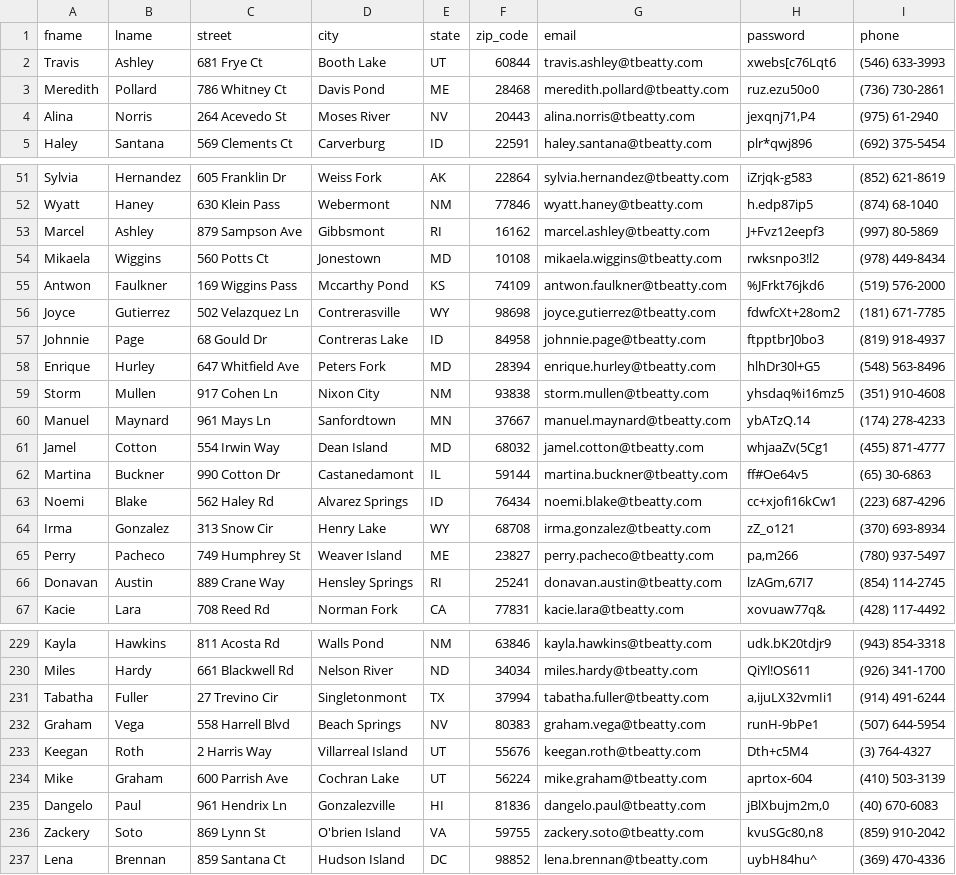
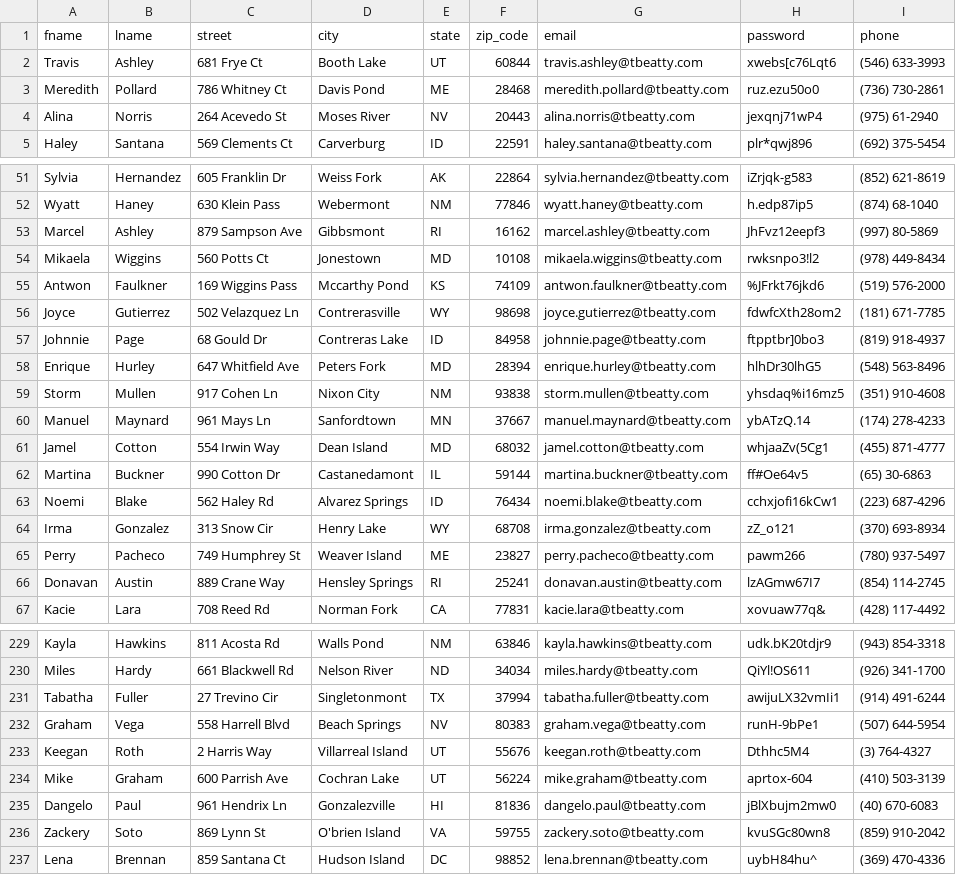
Before and after one commit to DarkRose2021/NewMovieDBSite, a CSV file: back-end/user_data/users2.csv, drawn as a sheet; only a part is shown, gaps mark what is left out; the diff covers the shown part only.

```diff
--- a/back-end/user_data/users2.csv
+++ b/back-end/user_data/users2.csv
@@ -3,3 +3,3 @@ Travis,Ashley,681 Frye Ct,Booth Lake,UT,60844,travis.ashley@tbeatty.com,xwebs[c7
 Meredith,Pollard,786 Whitney Ct,Davis Pond,ME,28468,meredith.pollard@tbeatty.com,ruz.ezu50o0,(736) 730-2861
-Alina,Norris,264 Acevedo St,Moses River,NV,20443,alina.norris@tbeatty.com,"jexqnj71,P4",(975) 61-2940
+Alina,Norris,264 Acevedo St,Moses River,NV,20443,alina.norris@tbeatty.com,jexqnj71wP4,(975) 61-2940
 Haley,Santana,569 Clements Ct,Carverburg,ID,22591,haley.santana@tbeatty.com,plr*qwj896,(692) 375-5454
@@ -52,8 +52,8 @@ Sylvia,Hernandez,605 Franklin Dr,Weiss Fork,AK,22864,sylvia.hernandez@tbeatty.co
 Wyatt,Haney,630 Klein Pass,Webermont,NM,77846,wyatt.haney@tbeatty.com,h.edp87ip5,(874) 68-1040
-Marcel,Ashley,879 Sampson Ave,Gibbsmont,RI,16162,marcel.ashley@tbeatty.com,J+Fvz12eepf3,(997) 80-5869
+Marcel,Ashley,879 Sampson Ave,Gibbsmont,RI,16162,marcel.ashley@tbeatty.com,JhFvz12eepf3,(997) 80-5869
 Mikaela,Wiggins,560 Potts Ct,Jonestown,MD,10108,mikaela.wiggins@tbeatty.com,rwksnpo3!l2,(978) 449-8434
 Antwon,Faulkner,169 Wiggins Pass,Mccarthy Pond,KS,74109,antwon.faulkner@tbeatty.com,%JFrkt76jkd6,(519) 576-2000
-Joyce,Gutierrez,502 Velazquez Ln,Contrerasville,WY,98698,joyce.gutierrez@tbeatty.com,fdwfcXt+28om2,(181) 671-7785
+Joyce,Gutierrez,502 Velazquez Ln,Contrerasville,WY,98698,joyce.gutierrez@tbeatty.com,fdwfcXth28om2,(181) 671-7785
 Johnnie,Page,68 Gould Dr,Contreras Lake,ID,84958,johnnie.page@tbeatty.com,ftpptbr]0bo3,(819) 918-4937
-Enrique,Hurley,647 Whitfield Ave,Peters Fork,MD,28394,enrique.hurley@tbeatty.com,hlhDr30l+G5,(548) 563-8496
+Enrique,Hurley,647 Whitfield Ave,Peters Fork,MD,28394,enrique.hurley@tbeatty.com,hlhDr30lhG5,(548) 563-8496
 Storm,Mullen,917 Cohen Ln,Nixon City,NM,93838,storm.mullen@tbeatty.com,yhsdaq%i16mz5,(351) 910-4608
@@ -62,6 +62,6 @@ Jamel,Cotton,554 Irwin Way,Dean Island,MD,68032,jamel.cotton@tbeatty.com,whjaaZv
 Martina,Buckner,990 Cotton Dr,Castanedamont,IL,59144,martina.buckner@tbeatty.com,ff#Oe64v5,(65) 30-6863
-Noemi,Blake,562 Haley Rd,Alvarez Springs,ID,76434,noemi.blake@tbeatty.com,cc+xjofi16kCw1,(223) 687-4296
+Noemi,Blake,562 Haley Rd,Alvarez Springs,ID,76434,noemi.blake@tbeatty.com,cchxjofi16kCw1,(223) 687-4296
 Irma,Gonzalez,313 Snow Cir,Henry Lake,WY,68708,irma.gonzalez@tbeatty.com,zZ_o121,(370) 693-8934
-Perry,Pacheco,749 Humphrey St,Weaver Island,ME,23827,perry.pacheco@tbeatty.com,"pa,m266",(780) 937-5497
-Donavan,Austin,889 Crane Way,Hensley Springs,RI,25241,donavan.austin@tbeatty.com,"lzAGm,67I7",(854) 114-2745
+Perry,Pacheco,749 Humphrey St,Weaver Island,ME,23827,perry.pacheco@tbeatty.com,pawm266,(780) 937-5497
+Donavan,Austin,889 Crane Way,Hensley Springs,RI,25241,donavan.austin@tbeatty.com,lzAGmw67I7,(854) 114-2745
 Kacie,Lara,708 Reed Rd,Norman Fork,CA,77831,kacie.lara@tbeatty.com,xovuaw77q&,(428) 117-4492
@@ -230,8 +230,8 @@ Kayla,Hawkins,811 Acosta Rd,Walls Pond,NM,63846,kayla.hawkins@tbeatty.com,udk.bK
 Miles,Hardy,661 Blackwell Rd,Nelson River,ND,34034,miles.hardy@tbeatty.com,QiYl!OS611,(926) 341-1700
-Tabatha,Fuller,27 Trevino Cir,Singletonmont,TX,37994,tabatha.fuller@tbeatty.com,"a,ijuLX32vmIi1",(914) 491-6244
+Tabatha,Fuller,27 Trevino Cir,Singletonmont,TX,37994,tabatha.fuller@tbeatty.com,awijuLX32vmIi1,(914) 491-6244
 Graham,Vega,558 Harrell Blvd,Beach Springs,NV,80383,graham.vega@tbeatty.com,runH-9bPe1,(507) 644-5954
-Keegan,Roth,2 Harris Way,Villarreal Island,UT,55676,keegan.roth@tbeatty.com,Dth+c5M4,(3) 764-4327
+Keegan,Roth,2 Harris Way,Villarreal Island,UT,55676,keegan.roth@tbeatty.com,Dthhc5M4,(3) 764-4327
 Mike,Graham,600 Parrish Ave,Cochran Lake,UT,56224,mike.graham@tbeatty.com,aprtox-604,(410) 503-3139
-Dangelo,Paul,961 Hendrix Ln,Gonzalezville,HI,81836,dangelo.paul@tbeatty.com,"jBlXbujm2m,0",(40) 670-6083
-Zackery,Soto,869 Lynn St,O'brien Island,VA,59755,zackery.soto@tbeatty.com,"kvuSGc80,n8",(859) 910-2042
+Dangelo,Paul,961 Hendrix Ln,Gonzalezville,HI,81836,dangelo.paul@tbeatty.com,jBlXbujm2mw0,(40) 670-6083
+Zackery,Soto,869 Lynn St,O'brien Island,VA,59755,zackery.soto@tbeatty.com,kvuSGc80wn8,(859) 910-2042
 Lena,Brennan,859 Santana Ct,Hudson Island,DC,98852,lena.brennan@tbeatty.com,uybH84hu^,(369) 470-4336
```
Also changed, not shown: 114 edited cells elsewhere in this file, 11 other files.
